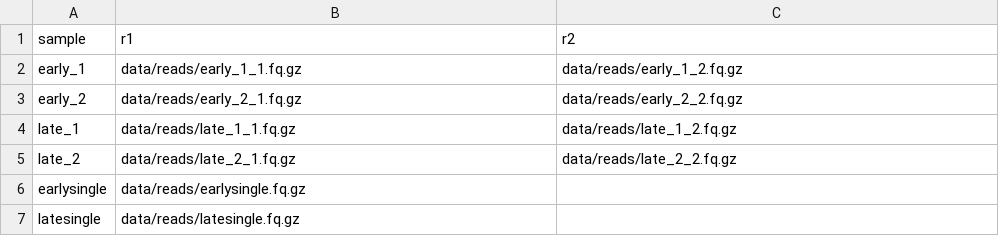
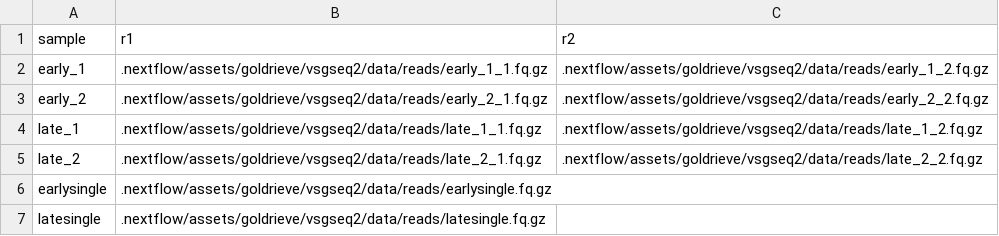
Before and after one commit to goldrieve/vsgseq2, a CSV file: samplesheet.csv, drawn as a sheet.

Commit message:
samplesheet

```diff
--- a/samplesheet.csv
+++ b/samplesheet.csv
@@ -1,7 +1,7 @@
 sample,r1,r2
-early_1,data/reads/early_1_1.fq.gz,data/reads/early_1_2.fq.gz
-early_2,data/reads/early_2_1.fq.gz,data/reads/early_2_2.fq.gz
-late_1,data/reads/late_1_1.fq.gz,data/reads/late_1_2.fq.gz
-late_2,data/reads/late_2_1.fq.gz,data/reads/late_2_2.fq.gz
-earlysingle,data/reads/earlysingle.fq.gz,
-latesingle,data/reads/latesingle.fq.gz,
+early_1,.nextflow/assets/goldrieve/vsgseq2/data/reads/early_1_1.fq.gz,.nextflow/assets/goldrieve/vsgseq2/data/reads/early_1_2.fq.gz
+early_2,.nextflow/assets/goldrieve/vsgseq2/data/reads/early_2_1.fq.gz,.nextflow/assets/goldrieve/vsgseq2/data/reads/early_2_2.fq.gz
+late_1,.nextflow/assets/goldrieve/vsgseq2/data/reads/late_1_1.fq.gz,.nextflow/assets/goldrieve/vsgseq2/data/reads/late_1_2.fq.gz
+late_2,.nextflow/assets/goldrieve/vsgseq2/data/reads/late_2_1.fq.gz,.nextflow/assets/goldrieve/vsgseq2/data/reads/late_2_2.fq.gz
+earlysingle,.nextflow/assets/goldrieve/vsgseq2/data/reads/earlysingle.fq.gz,
+latesingle,.nextflow/assets/goldrieve/vsgseq2/data/reads/latesingle.fq.gz,
```
Also changed, not shown: 1 other file.
